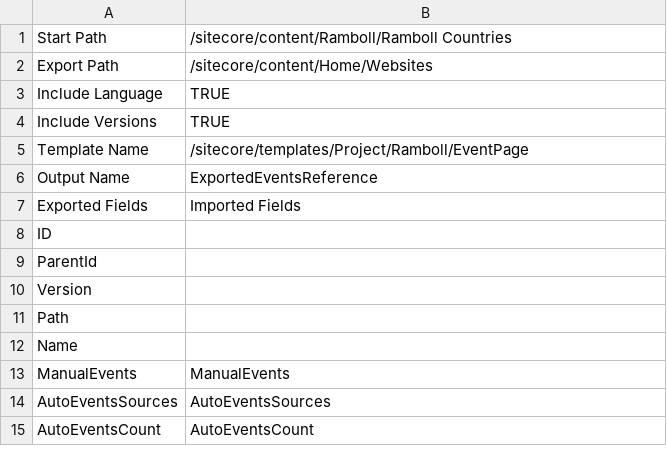
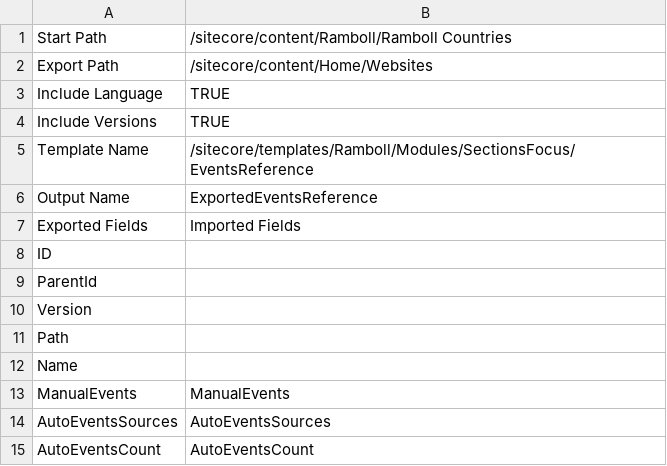
Before and after one commit to dgharbieh/Ramboll, a CSV file: RambollImportData/RambollImportData/MappingFiles/EventsReference.csv, drawn as a sheet.

Commit message:
Import website

```diff
--- a/RambollImportData/RambollImportData/MappingFiles/EventsReference.csv
+++ b/RambollImportData/RambollImportData/MappingFiles/EventsReference.csv
@@ -4,3 +4,3 @@ Include Language,TRUE,
 Include Versions,TRUE,
-Template Name,/sitecore/templates/Project/Ramboll/EventPage,
+Template Name,/sitecore/templates/Ramboll/Modules/SectionsFocus/EventsReference,
 Output Name,ExportedEventsReference,
```
Also changed, not shown: RambollImportData/RambollImportData/MappingFiles/NewsReference.csv, RambollImportData/RambollImportData/obj/Debug/Package/PackageTmp/MappingFiles/EventsReference.csv, 9 other files.
